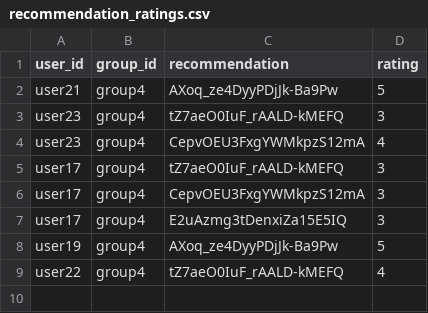
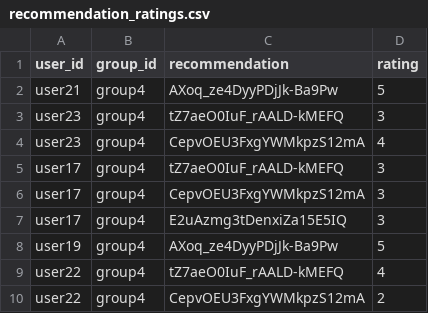
Before and after one commit to demondeployer7/dss8, a CSV file: recommendation_ratings.csv, drawn as a sheet.

Commit message:
Update recommendation_ratings.csv via Streamlit app

```diff
--- a/recommendation_ratings.csv
+++ b/recommendation_ratings.csv
@@ -9 +9,2 @@ user19,group4,AXoq_ze4DyyPDjJk-Ba9Pw,5
 user22,group4,tZ7aeO0IuF_rAALD-kMEFQ,4
+user22,group4,CepvOEU3FxgYWMkpzS12mA,2
```
